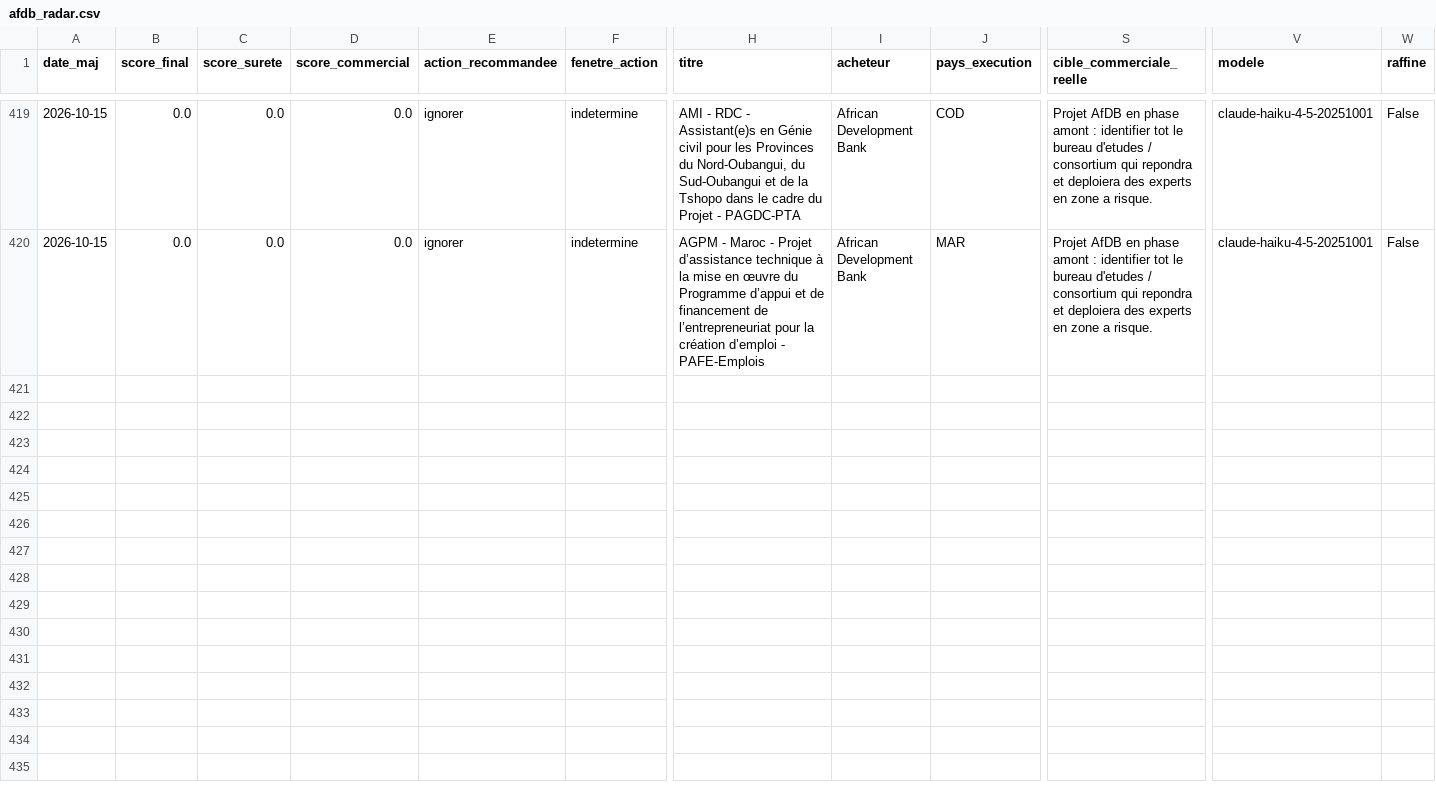
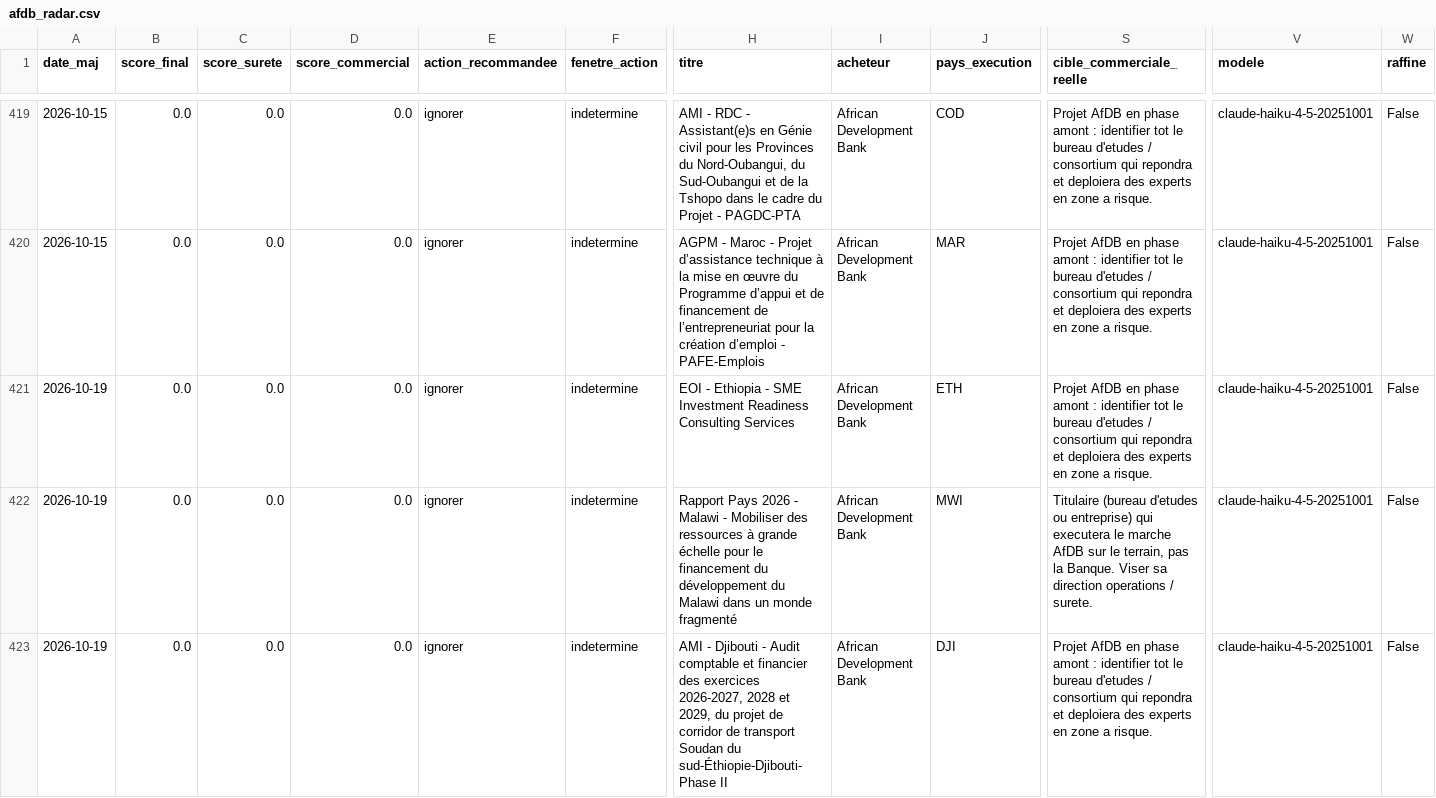
Before and after one commit to mayeulpeltier-pixel/radar-amarante, a CSV file: backups/afdb_radar.csv, drawn as a sheet; only a part is shown, gaps mark what is left out; rows hold the shown columns only; the diff covers the shown part only; the diff names each change by its address in the sheet, - before the commit and + after, or states it on an @@ line.

```diff
--- a/backups/afdb_radar.csv
+++ b/backups/afdb_radar.csv
+row 421: 2026-10-19 | 0.0 | 0.0 | 0.0 | ignorer | indetermine | EOI - Ethiopia - SME Investment Readiness Consulting Services | African Development Bank | ETH | Projet AfDB en phase amont : identifier tot le bureau d'etudes / consortium qui repondra et deploiera des experts en zone a risque. | claude-haiku-4-5-20251001 | False
+row 422: 2026-10-19 | 0.0 | 0.0 | 0.0 | ignorer | indetermine | Rapport Pays 2026 - Malawi - Mobiliser des ressources à grande échelle pour le financement du développement du Malawi dans un monde fragmenté | African Development Bank | MWI | Titulaire (bureau d'etudes ou entreprise) qui executera le marche AfDB sur le terrain, pas la Banque. Viser sa direction operations / surete. | claude-haiku-4-5-20251001 | False
+row 423: 2026-10-19 | 0.0 | 0.0 | 0.0 | ignorer | indetermine | AMI - Djibouti - Audit comptable et financier des exercices 2026-2027, 2028 et 2029, du projet de corridor de transport Soudan du sud-Éthiopie-Djibouti-Phase II | African Development Bank | DJI | Projet AfDB en phase amont : identifier tot le bureau d'etudes / consortium qui repondra et deploiera des experts en zone a risque. | claude-haiku-4-5-20251001 | False
```
Also changed, not shown: 3 added rows elsewhere in this file, backups/alertes_radar.csv, backups/attributions_radar.csv, 8 other files.
